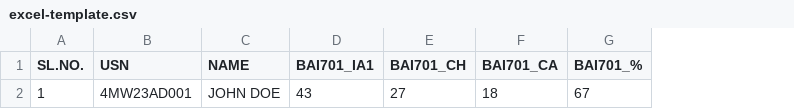
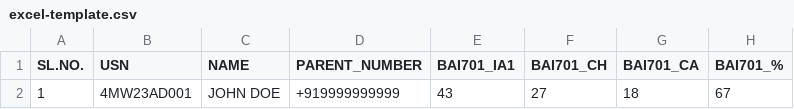
Before and after one commit to irhsva/SMVITM-Progress-Report, a CSV file: public/excel-template.csv, drawn as a sheet; only a part is shown; the diff names each change by its address in the sheet, - before the commit and + after, or states it on an @@ line.

Commit message:
feat: add parent contact support and update config
- Added parent phone number field to student data and excel parser
- Updated default configuration for attendance threshold (85%)
- Added full contact text support to institution settings
- Included a WhatsApp share button in the generated report view

```diff
--- a/public/excel-template.csv
+++ b/public/excel-template.csv
+column D (PARENT_NUMBER), row 2: +919999999999
```
Also changed, not shown: 9 other files.
